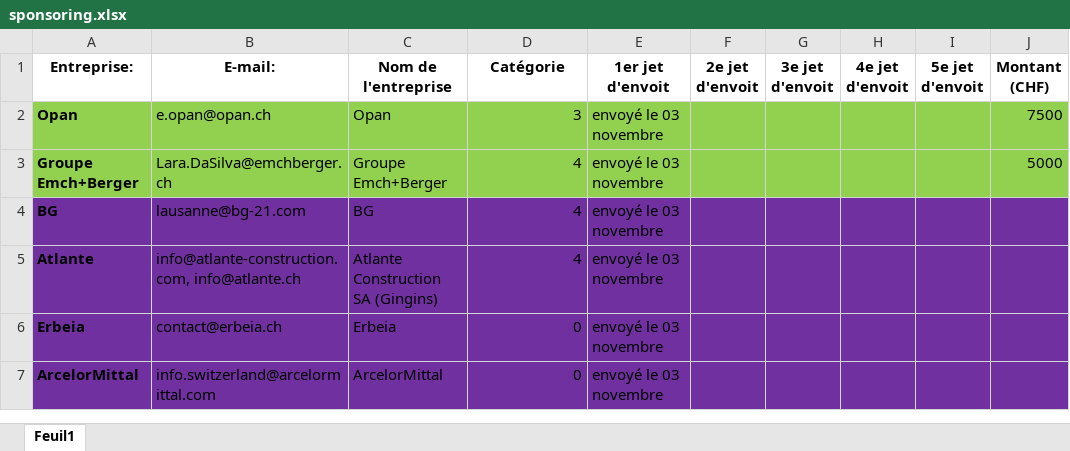
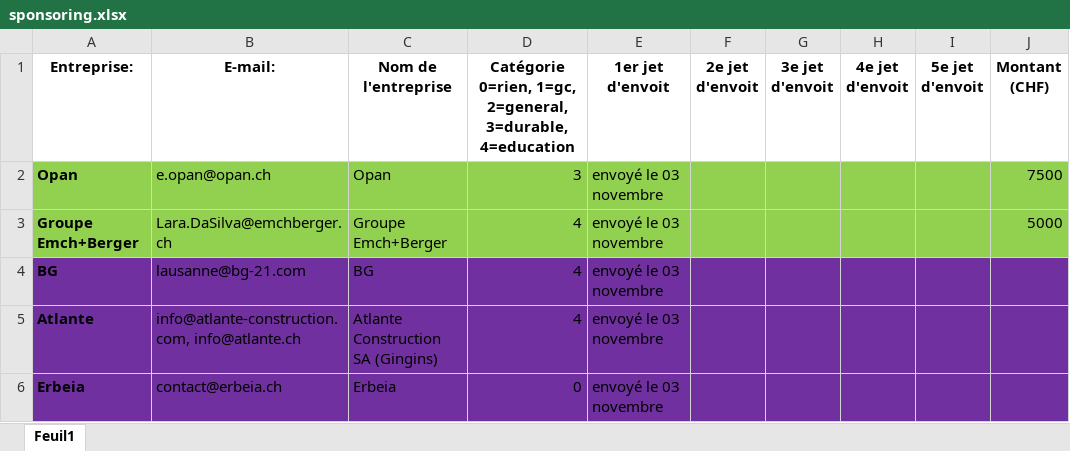
Before and after one commit to hugogebel-boop/TravelGC_siteweb, an Excel workbook: mail/sponsoring.xlsx, sheet Feuil1, drawn as a sheet; only a part is shown; the shorter side is filled out with more unchanged rows; values as stored, in another font and other column widths than the file's, no borders; the diff names each change by its address in the sheet, - before the commit and + after, or states it on an @@ line.

```diff
--- a/mail/sponsoring.xlsx (sheet Feuil1)
+++ b/mail/sponsoring.xlsx (sheet Feuil1)
-D1: Catégorie
+D1: Catégorie 0=rien, 1=gc, 2=general, 3=durable, 4=education
```
Also changed, not shown: 1 other file.
